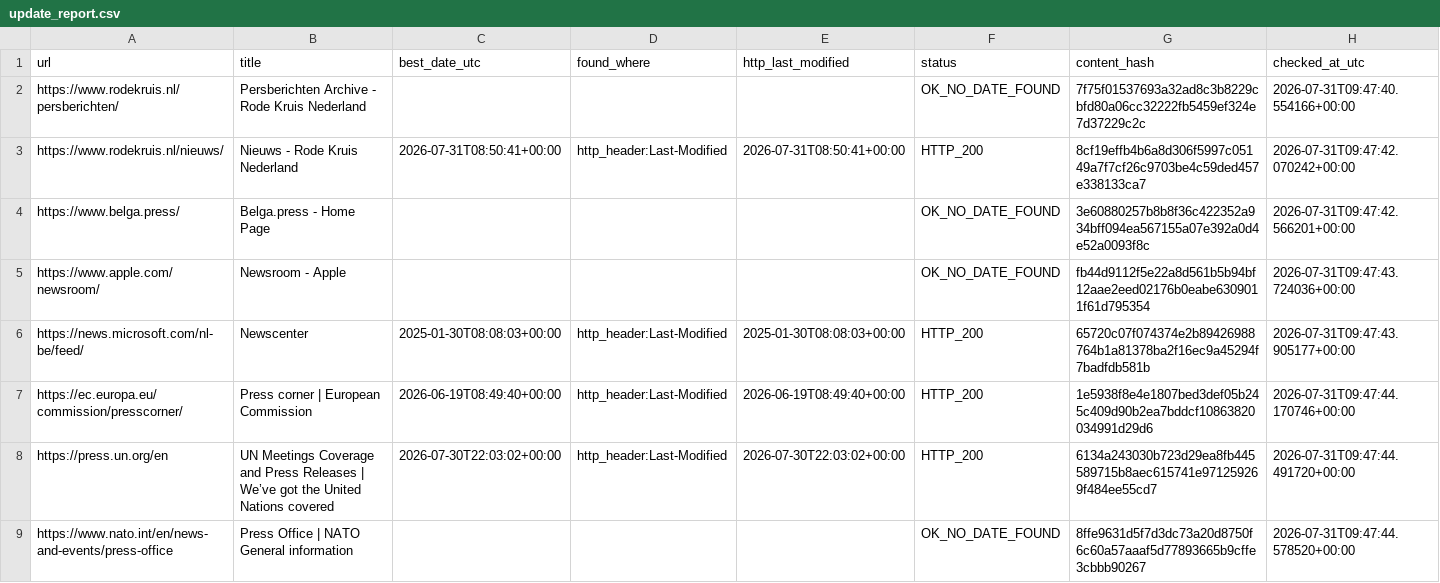
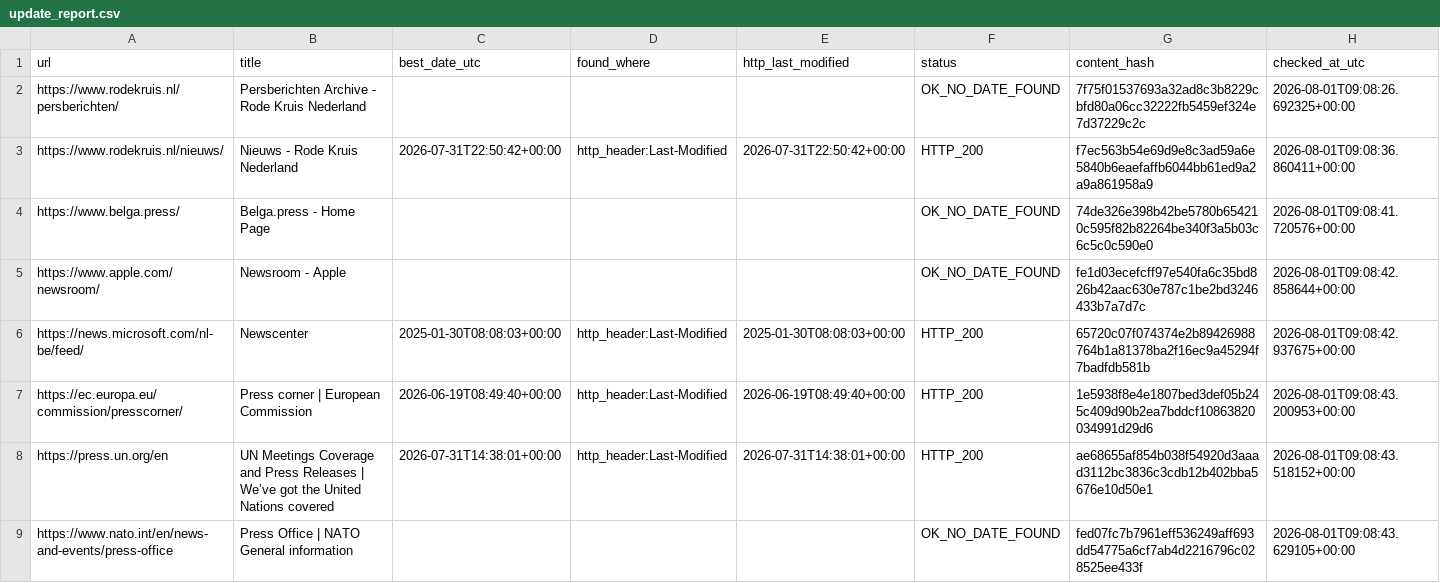
Before and after one commit to yonike2005-cell/Update-checker, a CSV file: output/update_report.csv, drawn as a sheet; only a part is shown; the diff covers the shown part only.

```diff
--- a/output/update_report.csv
+++ b/output/update_report.csv
@@ -1,9 +1,9 @@
 url,title,best_date_utc,found_where,http_last_modified,status,content_hash,checked_at_utc
-https://www.rodekruis.nl/persberichten/,Persberichten Archive - Rode Kruis Nederland,,,,OK_NO_DATE_FOUND,7f75f01537693a32ad8c3b8229cbfd80a06cc32222fb5459ef324e7d37229c2c,2026-07-31T09:47:40.554166+00:00
-https://www.rodekruis.nl/nieuws/,Nieuws - Rode Kruis Nederland,2026-07-31T08:50:41+00:00,http_header:Last-Modified,2026-07-31T08:50:41+00:00,HTTP_200,8cf19effb4b6a8d306f5997c05149a7f7cf26c9703be4c59ded457e338133ca7,2026-07-31T09:47:42.070242+00:00
-https://www.belga.press/,Belga.press - Home Page,,,,OK_NO_DATE_FOUND,3e60880257b8b8f36c422352a934bff094ea567155a07e392a0d4e52a0093f8c,2026-07-31T09:47:42.566201+00:00
-https://www.apple.com/newsroom/,Newsroom - Apple,,,,OK_NO_DATE_FOUND,fb44d9112f5e22a8d561b5b94bf12aae2eed02176b0eabe6309011f61d795354,2026-07-31T09:47:43.724036+00:00
-https://news.microsoft.com/nl-be/feed/,Newscenter,2025-01-30T08:08:03+00:00,http_header:Last-Modified,2025-01-30T08:08:03+00:00,HTTP_200,65720c07f074374e2b89426988764b1a81378ba2f16ec9a45294f7badfdb581b,2026-07-31T09:47:43.905177+00:00
-https://ec.europa.eu/commission/presscorner/,Press corner | European Commission,2026-06-19T08:49:40+00:00,http_header:Last-Modified,2026-06-19T08:49:40+00:00,HTTP_200,1e5938f8e4e1807bed3def05b245c409d90b2ea7bddcf10863820034991d29d6,2026-07-31T09:47:44.170746+00:00
-https://press.un.org/en,UN Meetings Coverage and Press Releases | We’ve got the United Nations covered,2026-07-30T22:03:02+00:00,http_header:Last-Modified,2026-07-30T22:03:02+00:00,HTTP_200,6134a243030b723d29ea8fb445589715b8aec615741e971259269f484ee55cd7,2026-07-31T09:47:44.491720+00:00
-https://www.nato.int/en/news-and-events/press-office,Press Office | NATO General information,,,,OK_NO_DATE_FOUND,8ffe9631d5f7d3dc73a20d8750f6c60a57aaaf5d77893665b9cffe3cbbb90267,2026-07-31T09:47:44.578520+00:00
+https://www.rodekruis.nl/persberichten/,Persberichten Archive - Rode Kruis Nederland,,,,OK_NO_DATE_FOUND,7f75f01537693a32ad8c3b8229cbfd80a06cc32222fb5459ef324e7d37229c2c,2026-08-01T09:08:26.692325+00:00
+https://www.rodekruis.nl/nieuws/,Nieuws - Rode Kruis Nederland,2026-07-31T22:50:42+00:00,http_header:Last-Modified,2026-07-31T22:50:42+00:00,HTTP_200,f7ec563b54e69d9e8c3ad59a6e5840b6eaefaffb6044bb61ed9a2a9a861958a9,2026-08-01T09:08:36.860411+00:00
+https://www.belga.press/,Belga.press - Home Page,,,,OK_NO_DATE_FOUND,74de326e398b42be5780b654210c595f82b82264be340f3a5b03c6c5c0c590e0,2026-08-01T09:08:41.720576+00:00
+https://www.apple.com/newsroom/,Newsroom - Apple,,,,OK_NO_DATE_FOUND,fe1d03ecefcff97e540fa6c35bd826b42aac630e787c1be2bd3246433b7a7d7c,2026-08-01T09:08:42.858644+00:00
+https://news.microsoft.com/nl-be/feed/,Newscenter,2025-01-30T08:08:03+00:00,http_header:Last-Modified,2025-01-30T08:08:03+00:00,HTTP_200,65720c07f074374e2b89426988764b1a81378ba2f16ec9a45294f7badfdb581b,2026-08-01T09:08:42.937675+00:00
+https://ec.europa.eu/commission/presscorner/,Press corner | European Commission,2026-06-19T08:49:40+00:00,http_header:Last-Modified,2026-06-19T08:49:40+00:00,HTTP_200,1e5938f8e4e1807bed3def05b245c409d90b2ea7bddcf10863820034991d29d6,2026-08-01T09:08:43.200953+00:00
+https://press.un.org/en,UN Meetings Coverage and Press Releases | We’ve got the United Nations covered,2026-07-31T14:38:01+00:00,http_header:Last-Modified,2026-07-31T14:38:01+00:00,HTTP_200,ae68655af854b038f54920d3aaad3112bc3836c3cdb12b402bba5676e10d50e1,2026-08-01T09:08:43.518152+00:00
+https://www.nato.int/en/news-and-events/press-office,Press Office | NATO General information,,,,OK_NO_DATE_FOUND,fed07fc7b7961eff536249aff693dd54775a6cf7ab4d2216796c028525ee433f,2026-08-01T09:08:43.629105+00:00
```
Also changed, not shown: 15 edited cells elsewhere in this file.
